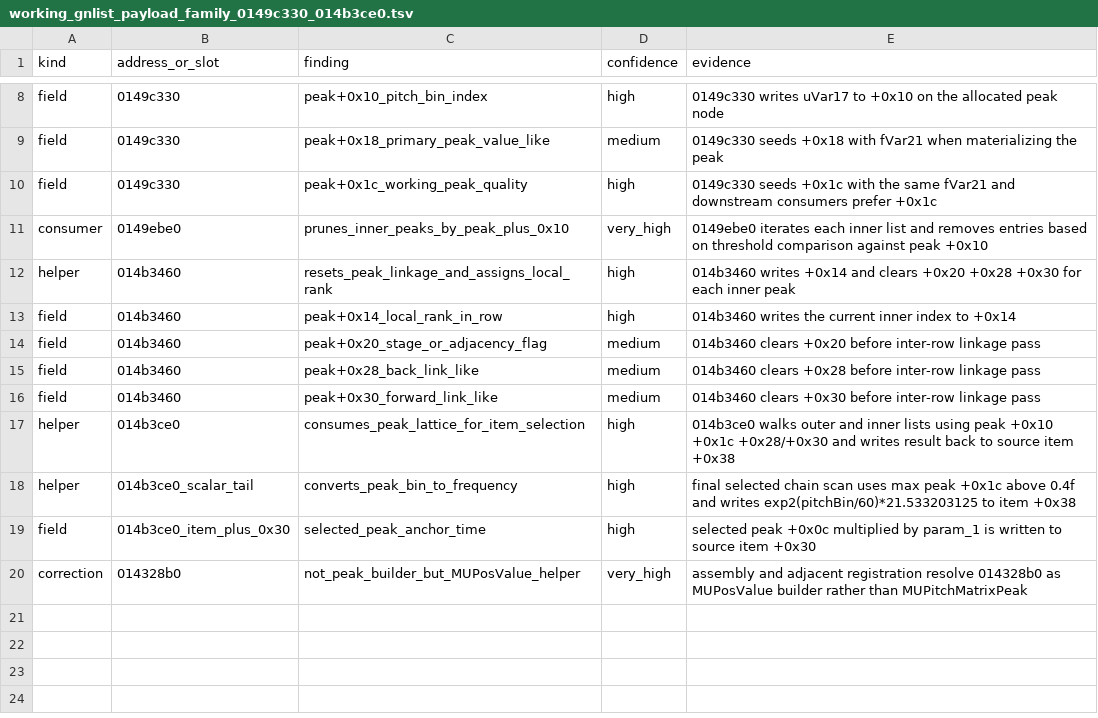
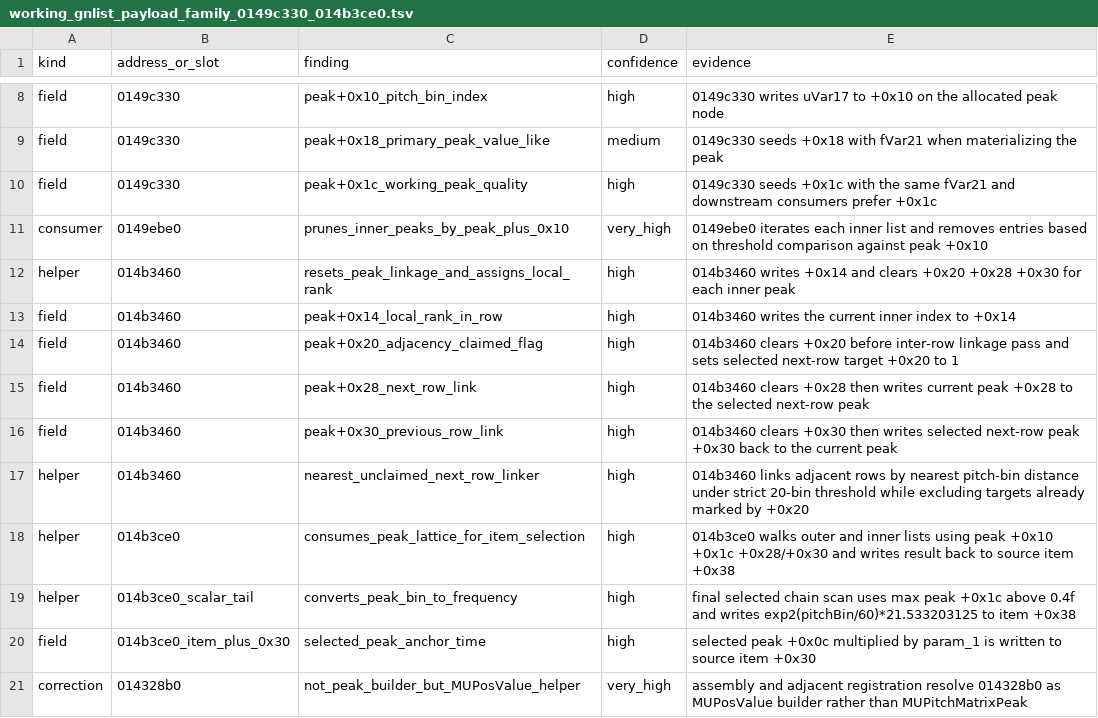
Before and after one commit to MichaelxBelmonte/progettoreverse, a TSV file: data/working_gnlist_payload_family_0149c330_014b3ce0.tsv, drawn as a sheet; only a part is shown, gaps mark what is left out.

```diff
--- a/data/working_gnlist_payload_family_0149c330_014b3ce0.tsv
+++ b/data/working_gnlist_payload_family_0149c330_014b3ce0.tsv
@@ -13,5 +13,6 @@ helper	014b3460	resets_peak_linkage_and_assigns_local_rank	high	014b3460 writes
 field	014b3460	peak+0x14_local_rank_in_row	high	014b3460 writes the current inner index to +0x14
-field	014b3460	peak+0x20_stage_or_adjacency_flag	medium	014b3460 clears +0x20 before inter-row linkage pass
-field	014b3460	peak+0x28_back_link_like	medium	014b3460 clears +0x28 before inter-row linkage pass
-field	014b3460	peak+0x30_forward_link_like	medium	014b3460 clears +0x30 before inter-row linkage pass
+field	014b3460	peak+0x20_adjacency_claimed_flag	high	014b3460 clears +0x20 before inter-row linkage pass and sets selected next-row target +0x20 to 1
+field	014b3460	peak+0x28_next_row_link	high	014b3460 clears +0x28 then writes current peak +0x28 to the selected next-row peak
+field	014b3460	peak+0x30_previous_row_link	high	014b3460 clears +0x30 then writes selected next-row peak +0x30 back to the current peak
+helper	014b3460	nearest_unclaimed_next_row_linker	high	014b3460 links adjacent rows by nearest pitch-bin distance under strict 20-bin threshold while excluding targets already marked by +0x20
 helper	014b3ce0	consumes_peak_lattice_for_item_selection	high	014b3ce0 walks outer and inner lists using peak +0x10 +0x1c +0x28/+0x30 and writes result back to source item +0x38
```
Also changed, not shown: data/pitch_matrix_bridge_selection_014b3ce0.tsv, 10 other files.
